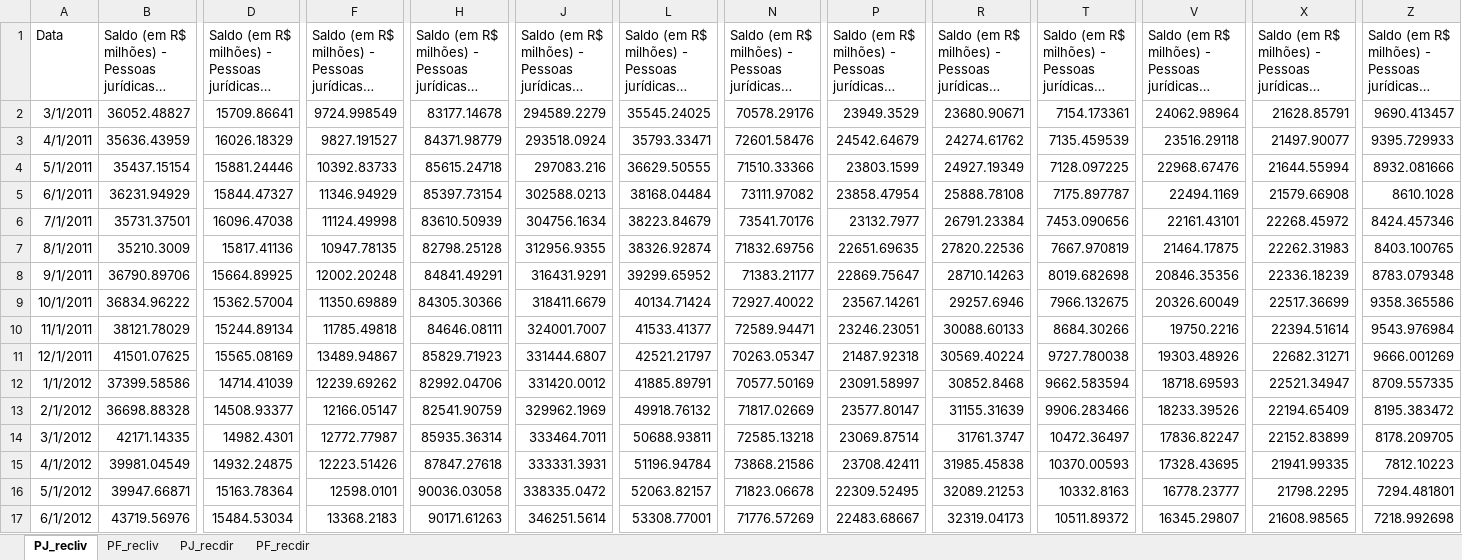
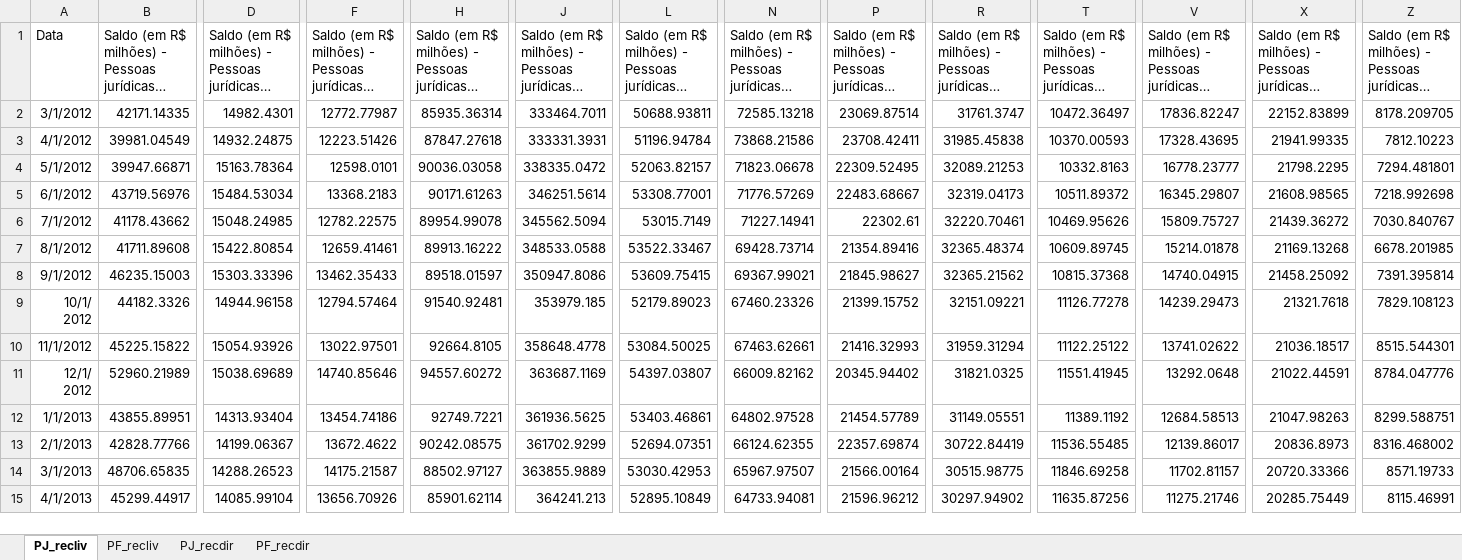
Before and after one commit to felipeferreira1/contribuicoes, an Excel workbook: Contribuições saldos/contribuicoes_saldos.xlsx, sheet PJ_recliv, drawn as a sheet; only a part is shown, gaps mark what is left out; the shorter side is filled out with more unchanged rows; long unchanged cells end in …; values as stored, in another font and other column widths than the file's, no borders; rows hold the shown columns only; the diff names each change by its address in the sheet, - before the commit and + after, or states it on an @@ line.

```diff
--- a/Contribuições saldos/contribuicoes_saldos.xlsx (sheet PJ_recliv)
+++ b/Contribuições saldos/contribuicoes_saldos.xlsx (sheet PJ_recliv)
-row 2: 3/1/2011 | 36052.48827 | 15709.86641 | 9724.998549 | 83177.14678 | 294589.2279 | 35545.24025 | 70578.29176 | 23949.3529 | 23680.90671 | 7154.173361 | 24062.98964 | 21628.85791 | 9690.413457
-row 3: 4/1/2011 | 35636.43959 | 16026.18329 | 9827.191527 | 84371.98779 | 293518.0924 | 35793.33471 | 72601.58476 | 24542.64679 | 24274.61762 | 7135.459539 | 23516.29118 | 21497.90077 | 9395.729933
-row 4: 5/1/2011 | 35437.15154 | 15881.24446 | 10392.83733 | 85615.24718 | 297083.216 | 36629.50555 | 71510.33366 | 23803.1599 | 24927.19349 | 7128.097225 | 22968.67476 | 21644.55994 | 8932.081666
-row 5: 6/1/2011 | 36231.94929 | 15844.47327 | 11346.94929 | 85397.73154 | 302588.0213 | 38168.04484 | 73111.97082 | 23858.47954 | 25888.78108 | 7175.897787 | 22494.1169 | 21579.66908 | 8610.1028
-row 6: 7/1/2011 | 35731.37501 | 16096.47038 | 11124.49998 | 83610.50939 | 304756.1634 | 38223.84679 | 73541.70176 | 23132.7977 | 26791.23384 | 7453.090656 | 22161.43101 | 22268.45972 | 8424.457346
-row 7: 8/1/2011 | 35210.3009 | 15817.41136 | 10947.78135 | 82798.25128 | 312956.9355 | 38326.92874 | 71832.69756 | 22651.69635 | 27820.22536 | 7667.970819 | 21464.17875 | 22262.31983 | 8403.100765
-row 8: 9/1/2011 | 36790.89706 | 15664.89925 | 12002.20248 | 84841.49291 | 316431.9291 | 39299.65952 | 71383.21177 | 22869.75647 | 28710.14263 | 8019.682698 | 20846.35356 | 22336.18239 | 8783.079348
-row 9: 10/1/2011 | 36834.96222 | 15362.57004 | 11350.69889 | 84305.30366 | 318411.6679 | 40134.71424 | 72927.40022 | 23567.14261 | 29257.6946 | 7966.132675 | 20326.60049 | 22517.36699 | 9358.365586
-row 10: 11/1/2011 | 38121.78029 | 15244.89134 | 11785.49818 | 84646.08111 | 324001.7007 | 41533.41377 | 72589.94471 | 23246.23051 | 30088.60133 | 8684.30266 | 19750.2216 | 22394.51614 | 9543.976984
-row 11: 12/1/2011 | 41501.07625 | 15565.08169 | 13489.94867 | 85829.71923 | 331444.6807 | 42521.21797 | 70263.05347 | 21487.92318 | 30569.40224 | 9727.780038 | 19303.48926 | 22682.31271 | 9666.001269
-row 12: 1/1/2012 | 37399.58586 | 14714.41039 | 12239.69262 | 82992.04706 | 331420.0012 | 41885.89791 | 70577.50169 | 23091.58997 | 30852.8468 | 9662.583594 | 18718.69593 | 22521.34947 | 8709.557335
-row 13: 2/1/2012 | 36698.88328 | 14508.93377 | 12166.05147 | 82541.90759 | 329962.1969 | 49918.76132 | 71817.02669 | 23577.80147 | 31155.31639 | 9906.283466 | 18233.39526 | 22194.65409 | 8195.383472
```
Also changed, not shown: sheet PF_recliv, sheet PF_recdir, sheet PJ_recdir, Contribuições concessões/contribuicoes_concessoes.xlsx, 9 other files.
